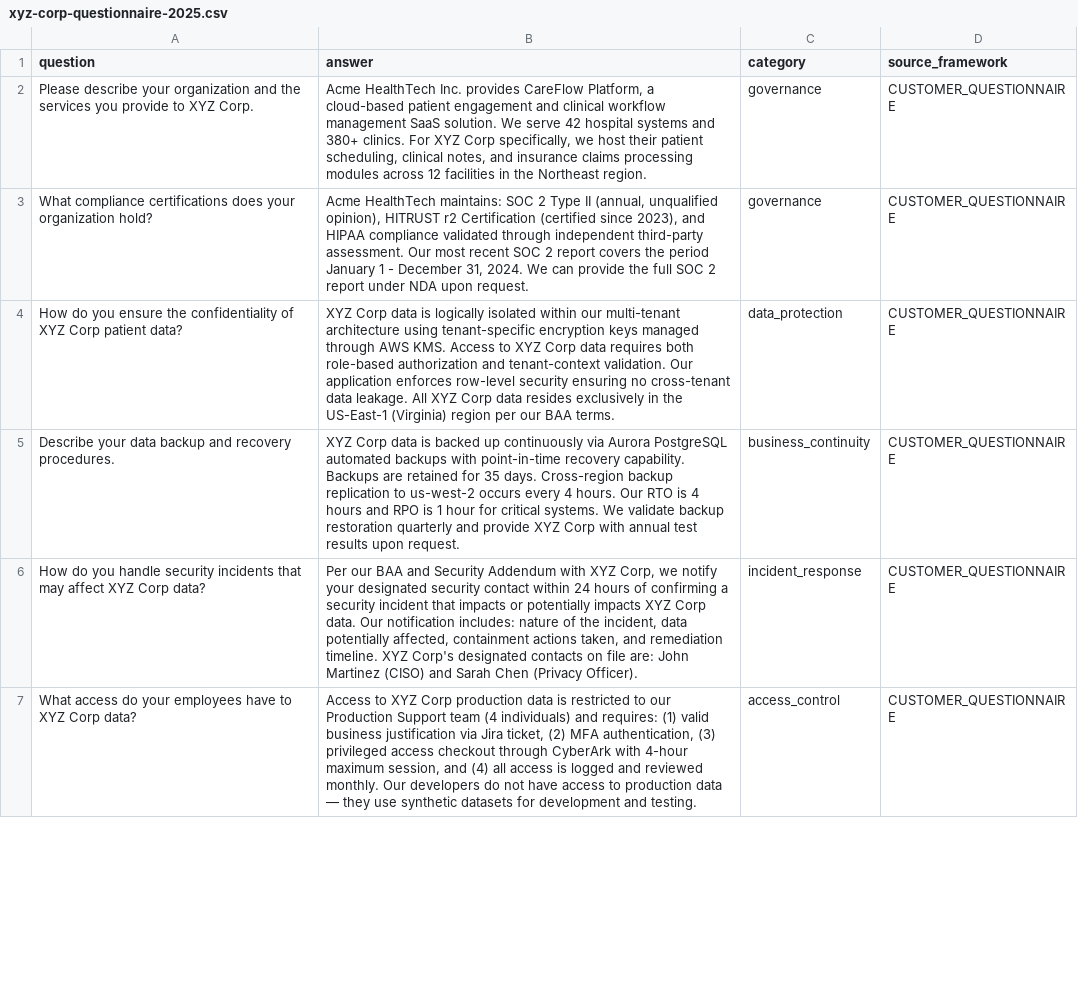
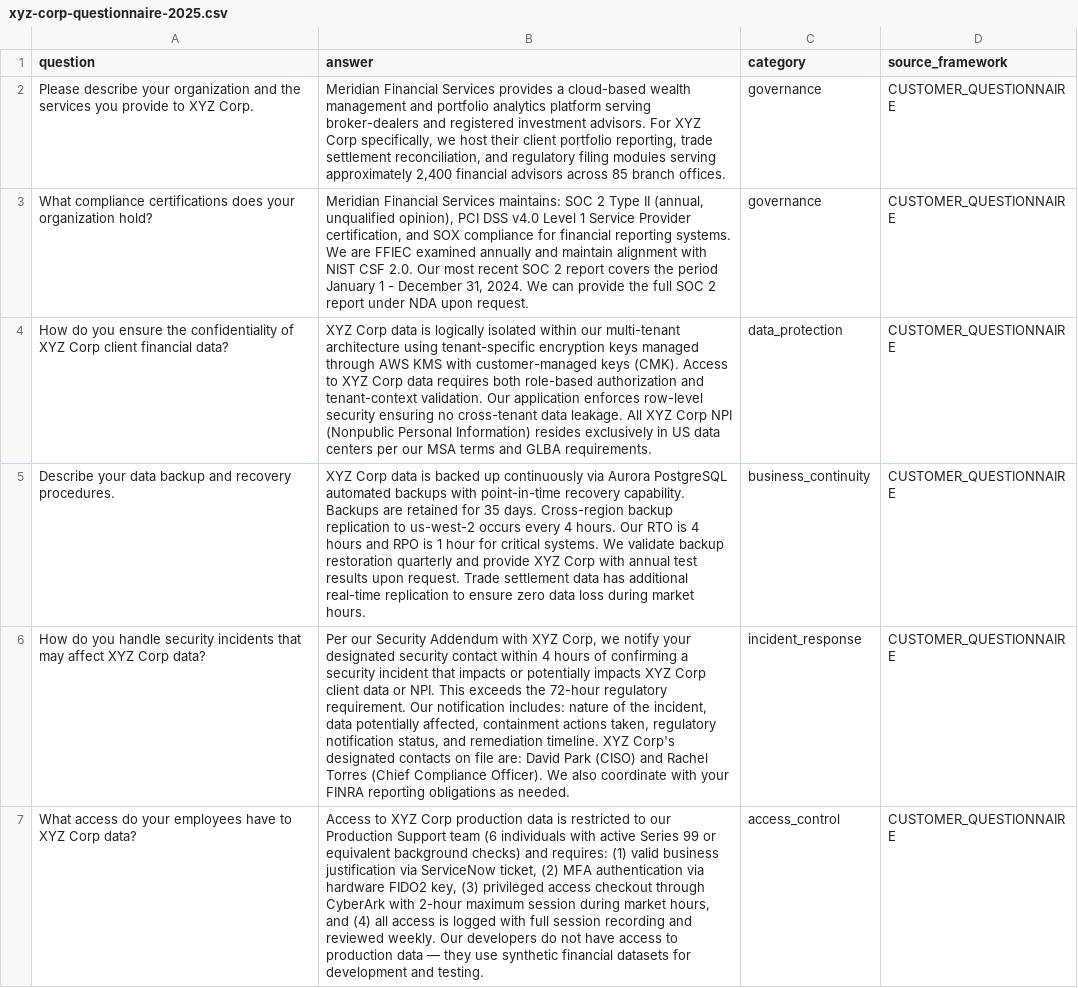
Before and after one commit to mgbec/SCF-Agent-with-A2A, a CSV file: sample-project/xyz-corp-questionnaire-2025.csv, drawn as a sheet; only a part is shown; the diff covers the shown part only; the diff names each change by its address in the sheet, - before the commit and + after, or states it on an @@ line.

Commit message:
Update XYZ Corp questionnaire to use Meridian Financial Services

```diff
--- a/sample-project/xyz-corp-questionnaire-2025.csv
+++ b/sample-project/xyz-corp-questionnaire-2025.csv
-B2 (answer): Acme HealthTech Inc. provides CareFlow Platform, a cloud-based patient engagement and clinical workflow management SaaS solution. We serve 42 hospital systems and 380+ clinics. For XYZ Corp specifically, we host their patient scheduling, clinical notes, and insurance claims processing modules across 12 facilities in the Northeast region.
+B2 (answer): Meridian Financial Services provides a cloud-based wealth management and portfolio analytics platform serving broker-dealers and registered investment advisors. For XYZ Corp specifically, we host their client portfolio reporting, trade settlement reconciliation, and regulatory filing modules serving approximately 2,400 financial advisors across 85 branch offices.
-B3 (answer): Acme HealthTech maintains: SOC 2 Type II (annual, unqualified opinion), HITRUST r2 Certification (certified since 2023), and HIPAA compliance validated through independent third-party assessment. Our most…
+B3 (answer): Meridian Financial Services maintains: SOC 2 Type II (annual, unqualified opinion), PCI DSS v4.0 Level 1 Service Provider certification, and SOX compliance for financial reporting systems. We are FFIEC examined annually and maintain alignment with NIST CSF 2.0. Our most…
-A4 (question): …XYZ Corp patient data?
+A4 (question): …XYZ Corp client financial data?
-B4 (answer): …through AWS KMS. Access to XYZ Corp data requires both role-based authorization and tenant-context validation. Our application enforces row-level security ensuring no cross-tenant data leakage. All XYZ Corp data resides exclusively in the US-East-1 (Virginia) region per our BAA terms.
+B4 (answer): …through AWS KMS with customer-managed keys (CMK). Access to XYZ Corp data requires both role-based authorization and tenant-context validation. Our application enforces row-level security ensuring no cross-tenant data leakage. All XYZ Corp NPI (Nonpublic Personal Information) resides exclusively in US data centers per our MSA terms and GLBA requirements.
-B5 (answer): …upon request.
+B5 (answer): …upon request. Trade settlement data has additional real-time replication to ensure zero data loss during market hours.
-B6 (answer): Per our BAA and Security Addendum with XYZ Corp, we notify your designated security contact within 24 hours of confirming a security incident that impacts or potentially impacts XYZ Corp data. Our notification includes: nature of the incident, data potentially affected, containment actions taken, and remediation timeline. XYZ Corp's designated contacts on file are: John Martinez (CISO) and Sarah Chen (Privacy Officer).
+B6 (answer): Per our Security Addendum with XYZ Corp, we notify your designated security contact within 4 hours of confirming a security incident that impacts or potentially impacts XYZ Corp client data or NPI. This exceeds the 72-hour regulatory requirement. Our notification includes: nature of the incident, data potentially affected, containment actions taken, regulatory notification status, and remediation timeline. XYZ Corp's designated contacts on file are: David Park (CISO) and Rachel Torres (Chief Compliance Officer). We also coordinate with your FINRA reporting obligations as needed.
-B7 (answer): …Support team (4 individuals) and requires: (1) valid business justification via Jira ticket, (2) MFA authentication, (3) privileged access checkout through CyberArk with 4-hour maximum session, and (4) all access is logged and reviewed monthly. Our developers do not have access to production data — they use synthetic datasets for…
+B7 (answer): …Support team (6 individuals with active Series 99 or equivalent background checks) and requires: (1) valid business justification via ServiceNow ticket, (2) MFA authentication via hardware FIDO2 key, (3) privileged access checkout through CyberArk with 2-hour maximum session during market hours, and (4) all access is logged with full session recording and reviewed weekly. Our developers do not have access to production data — they use synthetic financial datasets for…
```
Also changed, not shown: 7 edited cells elsewhere in this file.
